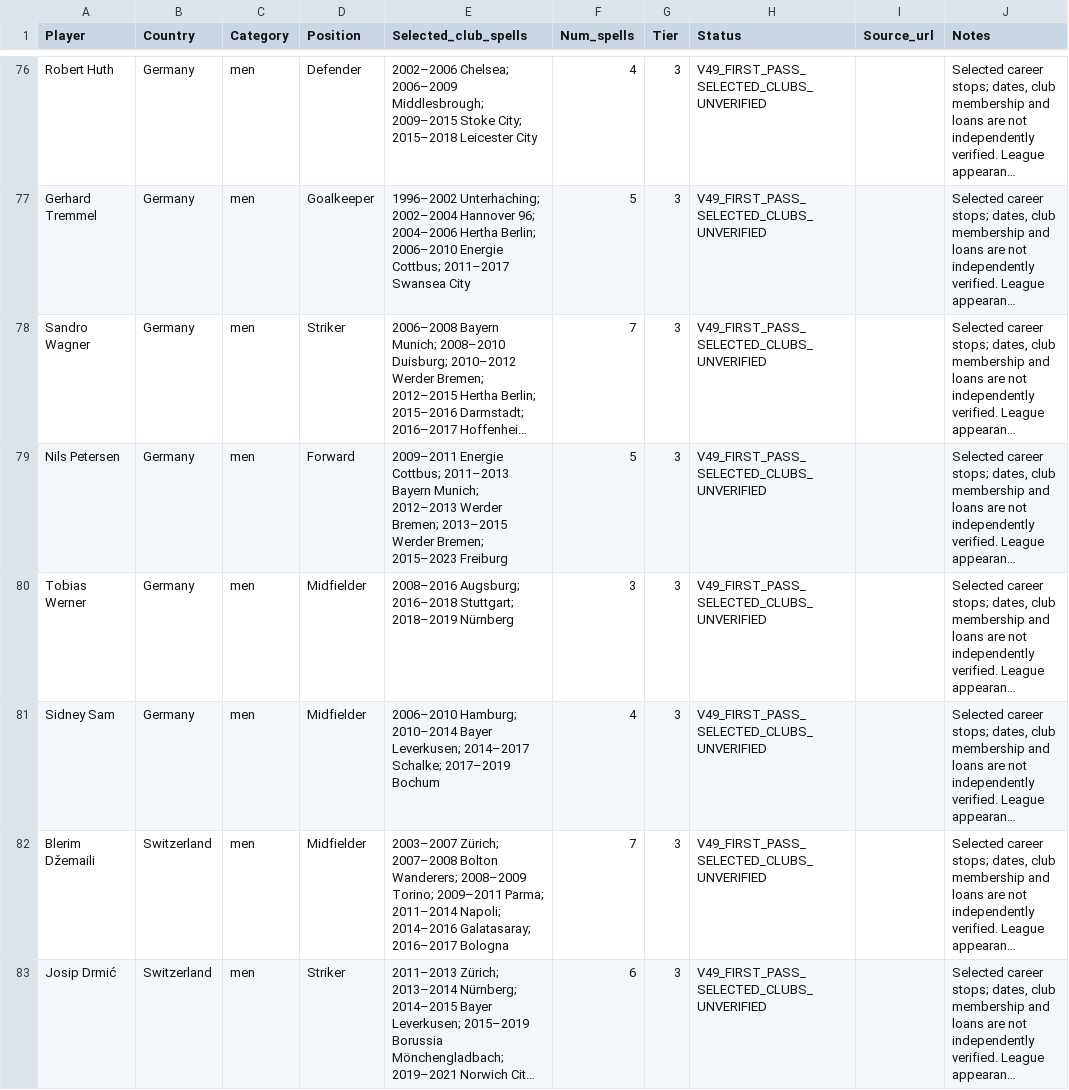
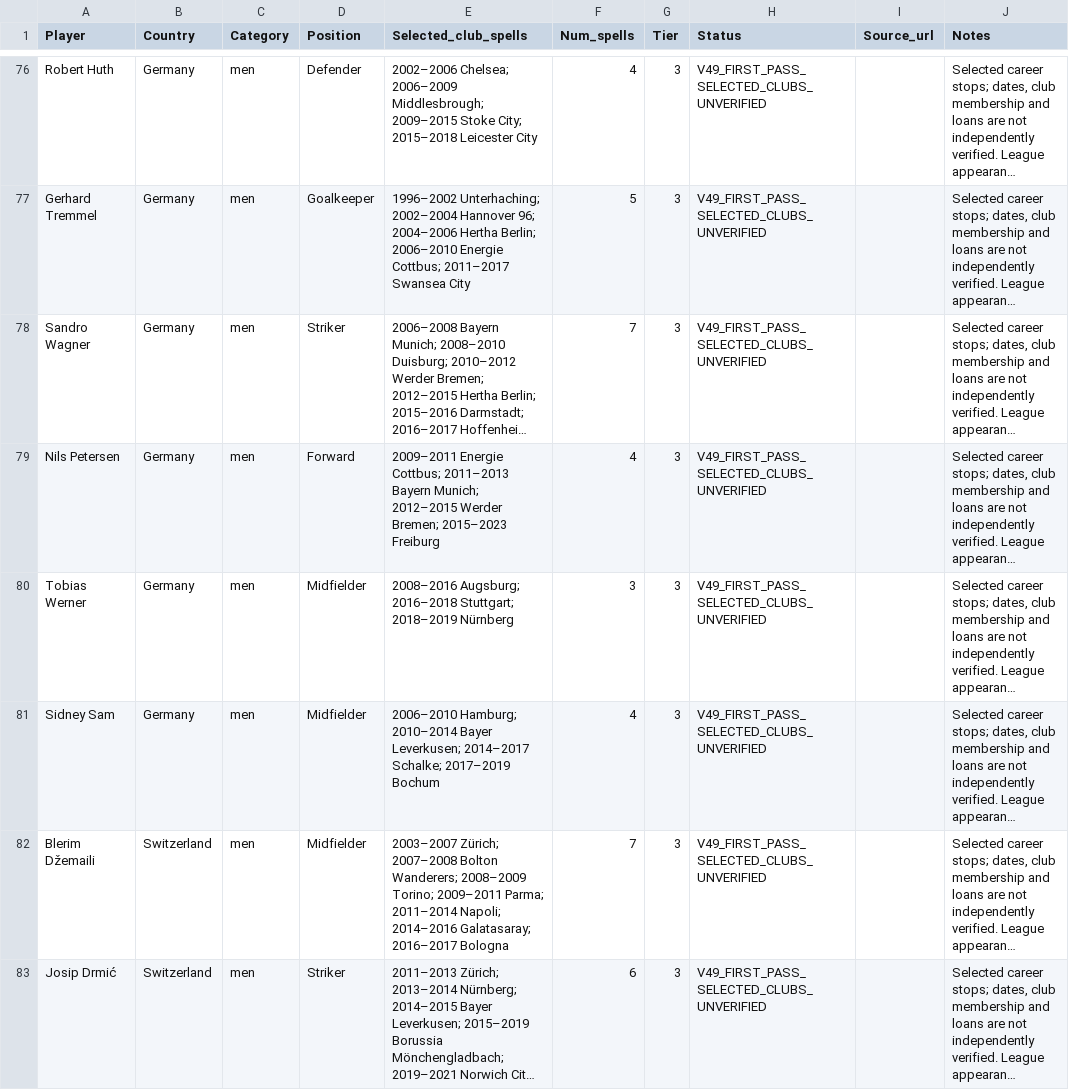
Before and after one commit to garethbeams-commits/Football-game, a CSV file: v49/V49_NEW_250_PLAYERS.csv, drawn as a sheet; only a part is shown, gaps mark what is left out; long unchanged cells end in …; the diff covers the shown part only; the diff names each change by its address in the sheet, - before the commit and + after, or states it on an @@ line.

Commit message:
Correct V49 club chronology and merge repeated spells

```diff
--- a/v49/V49_NEW_250_PLAYERS.csv
+++ b/v49/V49_NEW_250_PLAYERS.csv
-E79 (Selected_club_spells): …Bayern Munich; 2012–2013 Werder Bremen; 2013–2015 Werder Bremen;…
+E79 (Selected_club_spells): …Bayern Munich; 2012–2015 Werder Bremen;…
-F79 (Num_spells): 5
+F79 (Num_spells): 4
```
Also changed, not shown: 13 edited cells elsewhere in this file.
